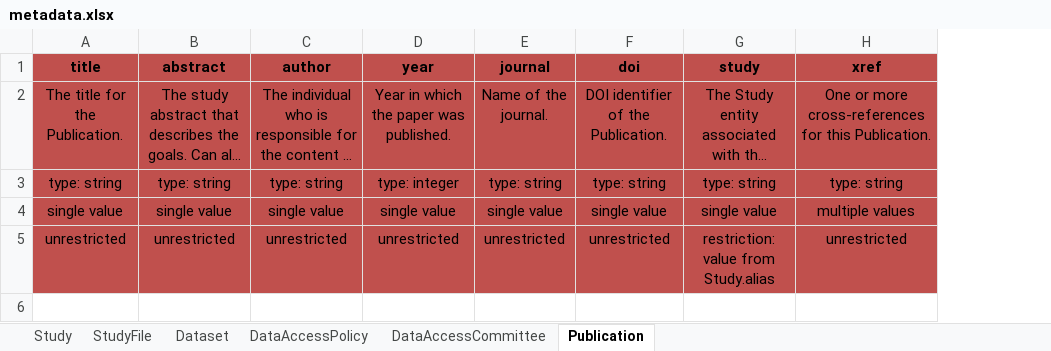
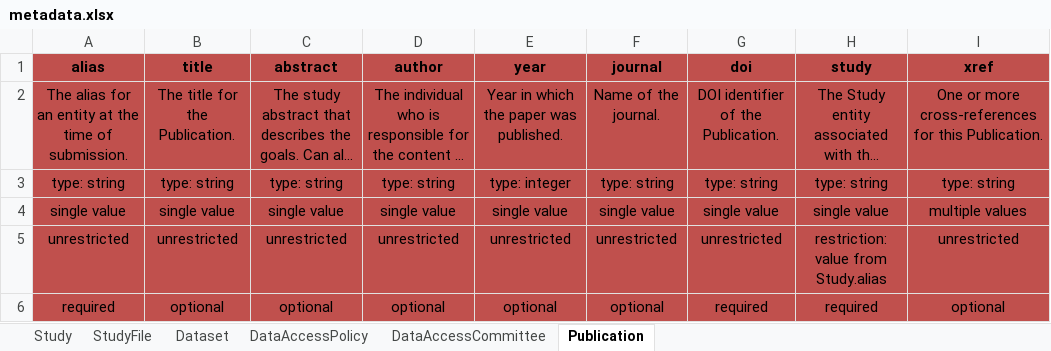
Before and after one commit to ghga-de/example-data, an Excel workbook: minimal_1/metadata.xlsx, sheet Publication, drawn as a sheet; long unchanged cells end in …; values as stored, in another font and other column widths than the file's, no borders; the diff names each change by its address in the sheet, - before the commit and + after, or states it on an @@ line.

```diff
--- a/minimal_1/metadata.xlsx (sheet Publication)
+++ b/minimal_1/metadata.xlsx (sheet Publication)
+column A (alias), rows 2-5: The alias for an entity at the time of submission. | type: string | single value | unrestricted
+row 6: required | optional | optional | optional | optional | optional | required | required | optional
```
Also changed, not shown: sheet DataAccessCommittee, sheet Study, sheet DataAccessPolicy, sheet StudyFile, sheet Dataset, 1 other file.
